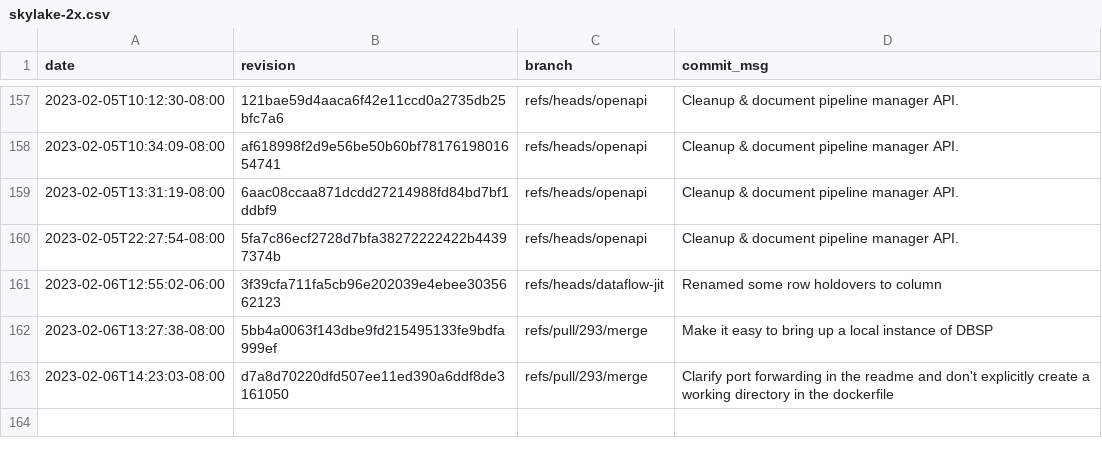
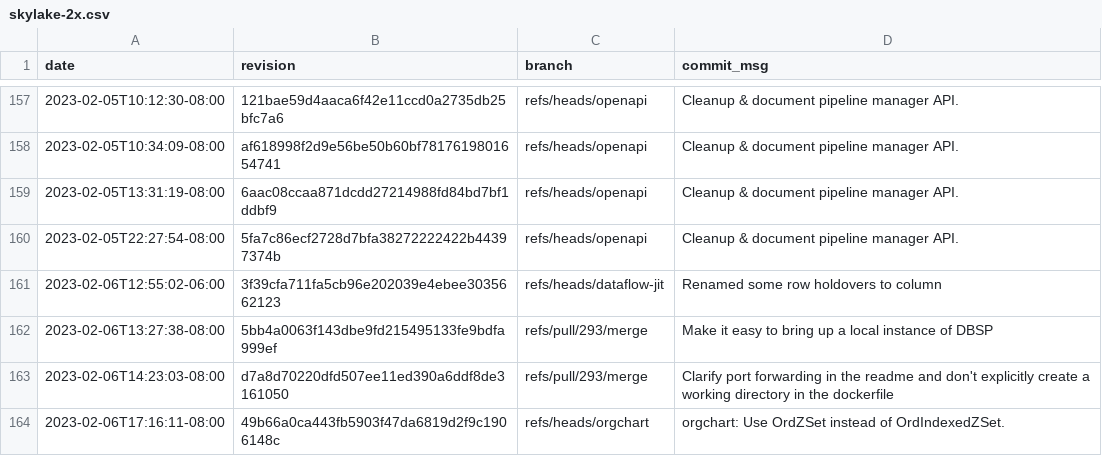
Before and after one commit to gz/dbsp-benchmarks, a CSV file: _data/skylake-2x.csv, drawn as a sheet; only a part is shown, gaps mark what is left out; the diff names each change by its address in the sheet, - before the commit and + after, or states it on an @@ line.

```diff
--- a/_data/skylake-2x.csv
+++ b/_data/skylake-2x.csv
+row 164: 2023-02-06T17:16:11-08:00 | 49b66a0ca443fb5903f47da6819d2f9c1906148c | refs/heads/orgchart | orgchart: Use OrdZSet instead of OrdIndexedZSet.
```
Also changed, not shown: 8 other files.
